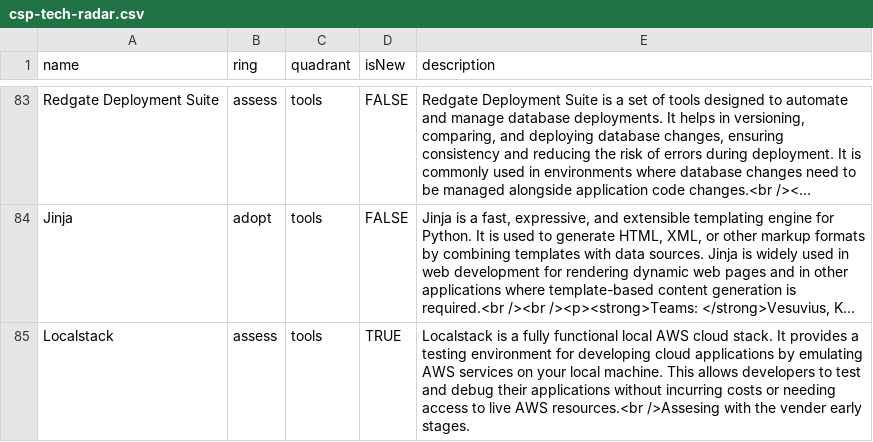
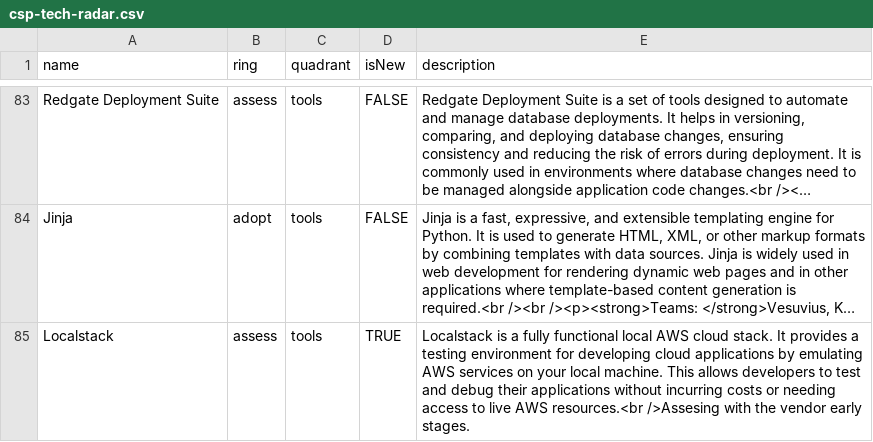
Before and after one commit to sky-uk/csp-tech-radar, a CSV file: csp-tech-radar.csv, drawn as a sheet; only a part is shown, gaps mark what is left out; long unchanged cells end in …; the diff names each change by its address in the sheet, - before the commit and + after, or states it on an @@ line.

Commit message:
Apply suggestions from code review

```diff
--- a/csp-tech-radar.csv
+++ b/csp-tech-radar.csv
-E85 (description): …with the vender early stages.
+E85 (description): …with the vendor early stages.
```
